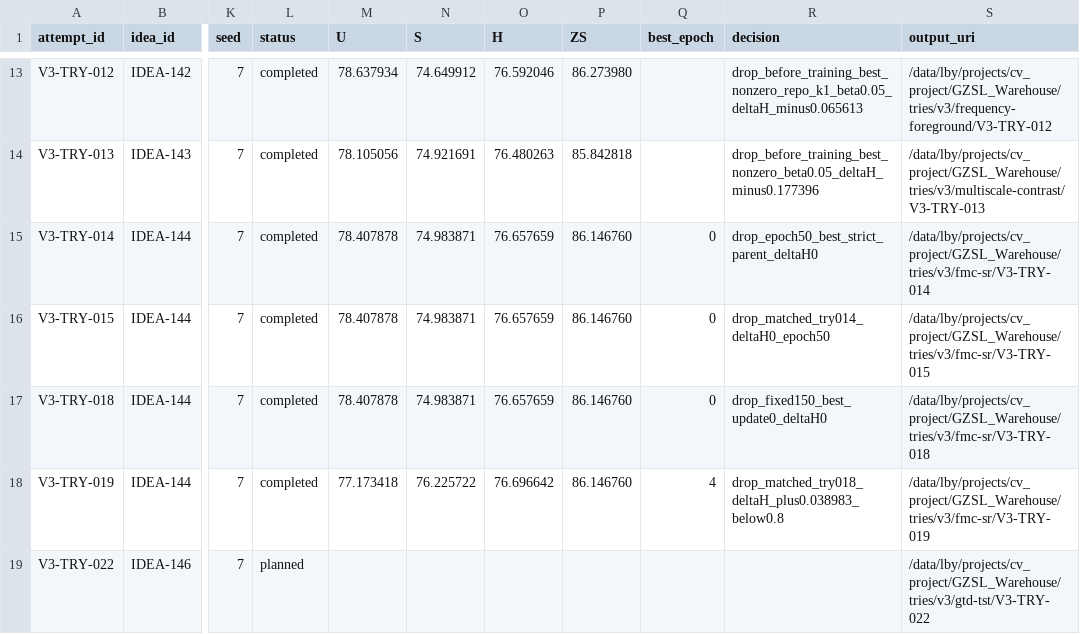
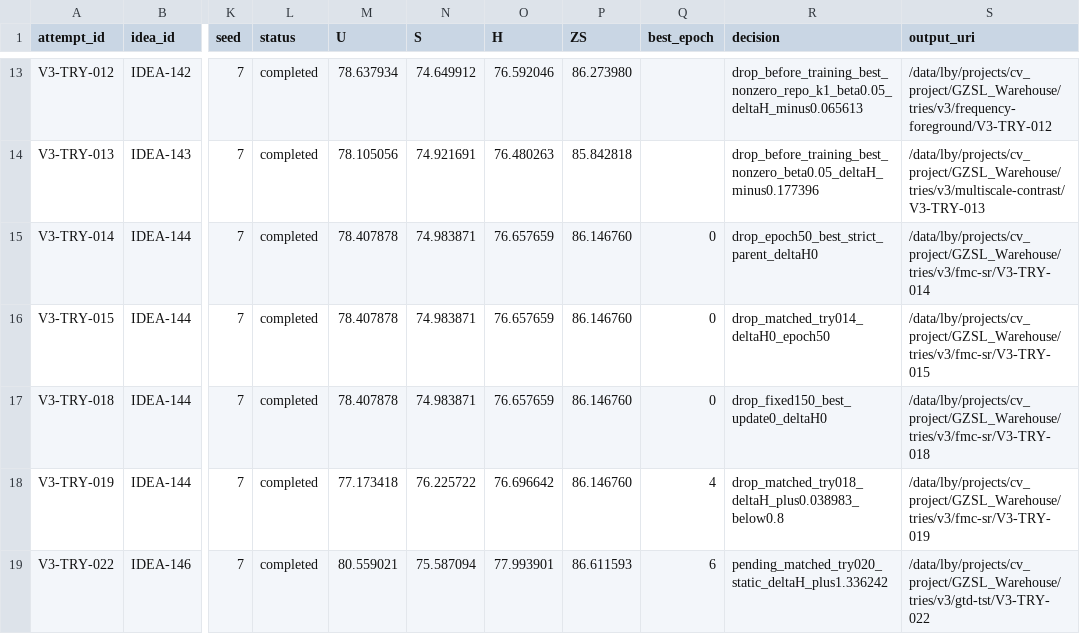
Before and after one commit to GetlotMoney/gzsl-paper, a CSV file: experiments/v3/EXPERIMENT_QUEUE.csv, drawn as a sheet; only a part is shown, gaps mark what is left out; the diff names each change by its address in the sheet, - before the commit and + after, or states it on an @@ line.

Commit message:
results(v3): record GTD-TST candidate pending control

```diff
--- a/experiments/v3/EXPERIMENT_QUEUE.csv
+++ b/experiments/v3/EXPERIMENT_QUEUE.csv
-L19 (status): planned
+L19 (status): completed
-M19 (U): (empty)
+M19 (U): 80.559021
-N19 (S): (empty)
+N19 (S): 75.587094
-O19 (H): (empty)
+O19 (H): 77.993901
-P19 (ZS): (empty)
+P19 (ZS): 86.611593
-Q19 (best_epoch): (empty)
+Q19 (best_epoch): 6
-R19 (decision): (empty)
+R19 (decision): pending_matched_try020_static_deltaH_plus1.336242
```
Also changed, not shown: 2 other files.
